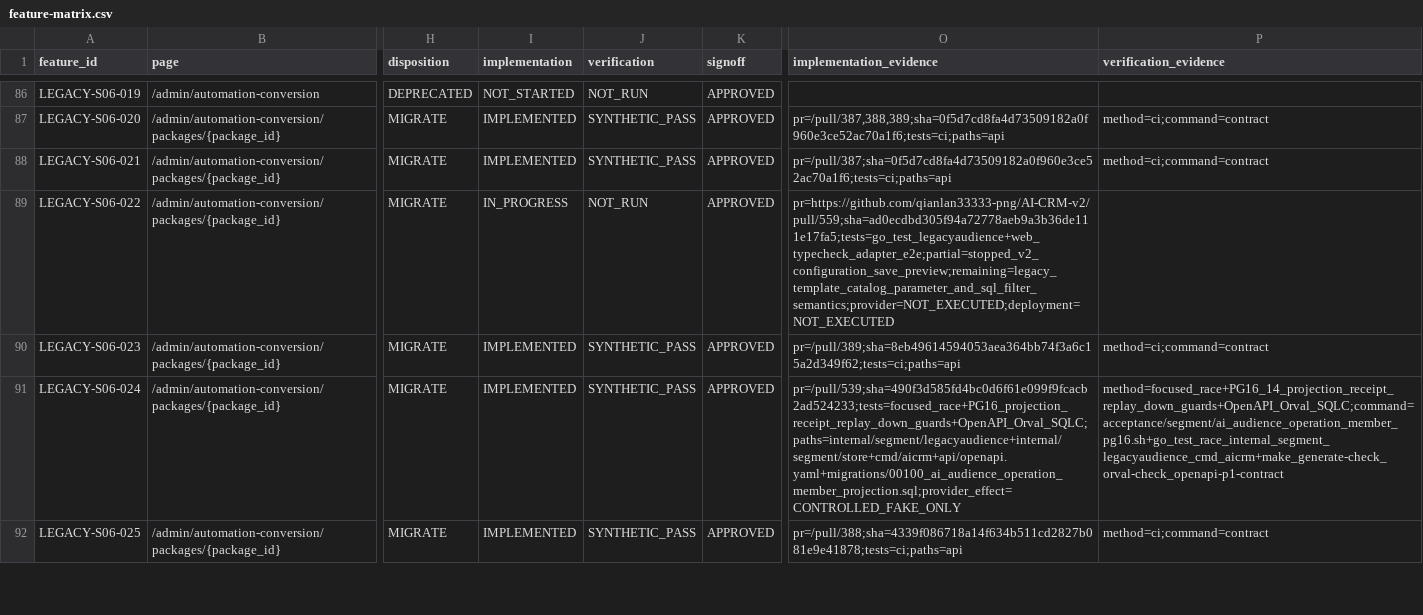
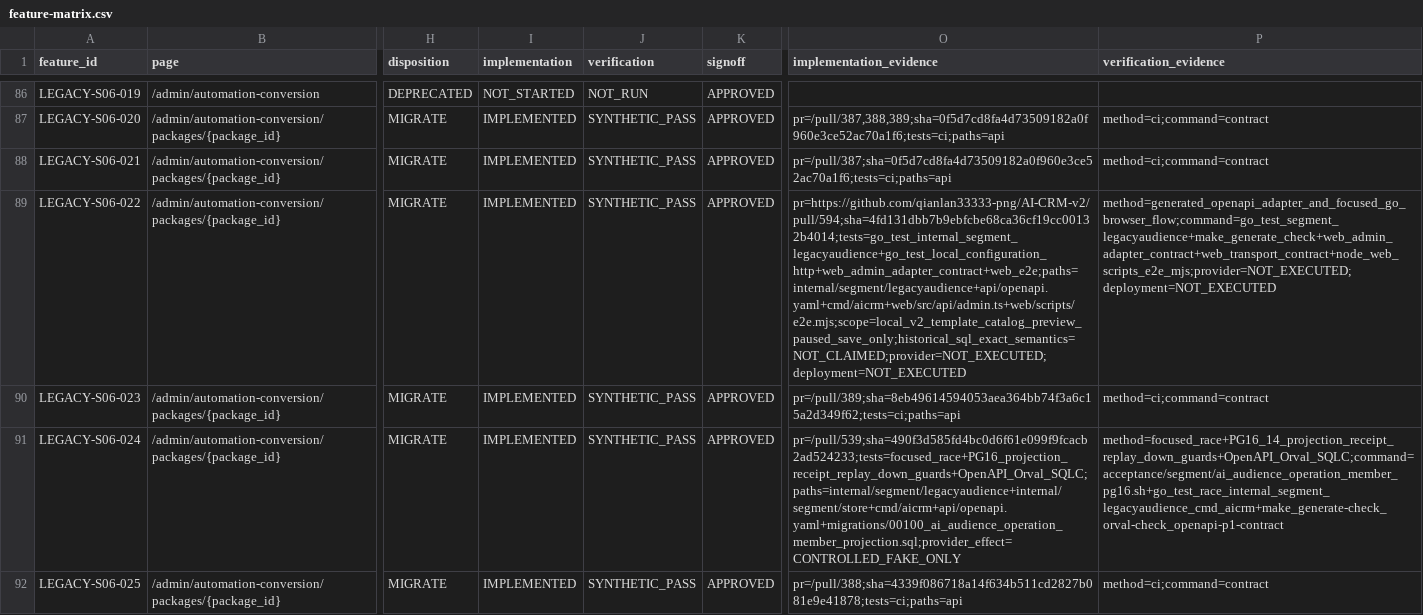
Before and after one commit to qianlan33333-png/AI-CRM-v2, a CSV file: docs/feature-matrix.csv, drawn as a sheet; only a part is shown, gaps mark what is left out; the diff covers the shown part only; the diff names each change by its address in the sheet, - before the commit and + after, or states it on an @@ line.

Commit message:
chore(matrix): 销项五项本地最简能力

```diff
--- a/docs/feature-matrix.csv
+++ b/docs/feature-matrix.csv
-I89 (implementation): IN_PROGRESS
+I89 (implementation): IMPLEMENTED
-J89 (verification): NOT_RUN
+J89 (verification): SYNTHETIC_PASS
-O89 (implementation_evidence): pr=https://github.com/qianlan33333-png/AI-CRM-v2/pull/559;sha=ad0ecdbd305f94a72778aeb9a3b36de111e17fa5;tests=go_test_legacyaudience+web_typecheck_adapter_e2e;partial=stopped_v2_configuration_save_preview;remaining=legacy_template_catalog_parameter_and_sql_filter_semantics;provider=NOT_EXECUTED;deployment=NOT_EXECUTED
+O89 (implementation_evidence): pr=https://github.com/qianlan33333-png/AI-CRM-v2/pull/594;sha=4fd131dbb7b9ebfcbe68ca36cf19cc00132b4014;tests=go_test_internal_segment_legacyaudience+go_test_local_configuration_http+web_admin_adapter_contract+web_e2e;paths=internal/segment/legacyaudience+api/openapi.yaml+cmd/aicrm+web/src/api/admin.ts+web/scripts/e2e.mjs;scope=local_v2_template_catalog_preview_paused_save_only;historical_sql_exact_semantics=NOT_CLAIMED;provider=NOT_EXECUTED;deployment=NOT_EXECUTED
-P89 (verification_evidence): (empty)
+P89 (verification_evidence): method=generated_openapi_adapter_and_focused_go_browser_flow;command=go_test_segment_legacyaudience+make_generate_check+web_admin_adapter_contract+web_transport_contract+node_web_scripts_e2e_mjs;provider=NOT_EXECUTED;deployment=NOT_EXECUTED
```
Also changed, not shown: 16 edited cells elsewhere in this file.
